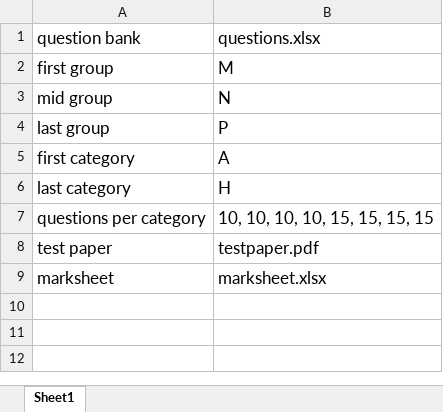
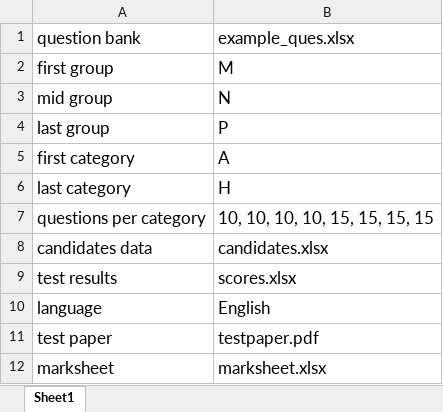
Before and after one commit to stevemkf/MC_Test_paper, an Excel workbook: config.xlsx, sheet Sheet1, drawn as a sheet; values as stored, in another font and other column widths than the file's, no borders; the diff names each change by its address in the sheet, - before the commit and + after, or states it on an @@ line.

Commit message:
15-Apr-2024: Language is now specified in config.xlsx so that different fonts are used to generate the pdf file.

```diff
--- a/config.xlsx (sheet Sheet1)
+++ b/config.xlsx (sheet Sheet1)
-B1: questions.xlsx
+B1: example_ques.xlsx
+row 8: candidates data | candidates.xlsx
+row 9: test results | scores.xlsx
+row 10: language | English
```
Also changed, not shown: 11 other files.
